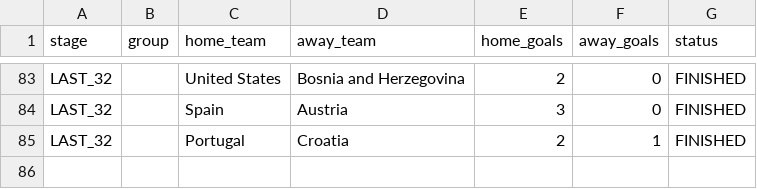
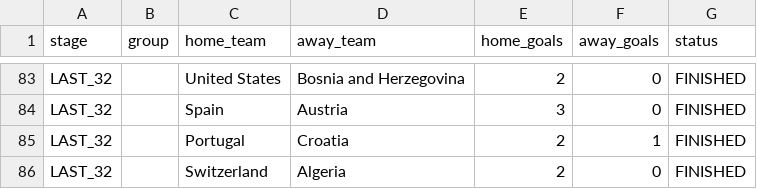
Before and after one commit to ieuyar/WC26, a CSV file: live_results.csv, drawn as a sheet; only a part is shown, gaps mark what is left out; the diff names each change by its address in the sheet, - before the commit and + after, or states it on an @@ line.

```diff
--- a/live_results.csv
+++ b/live_results.csv
+row 86: LAST_32 |  | Switzerland | Algeria | 2 | 0 | FINISHED
```
Also changed, not shown: simulation_output/engine_match_predictions.csv, simulation_output/engine_scenarios.csv, 11 other files.
